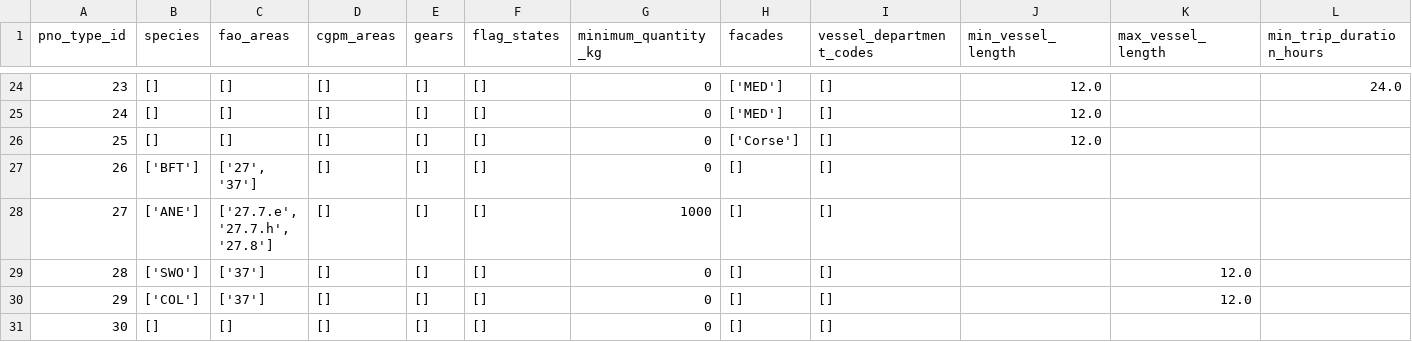
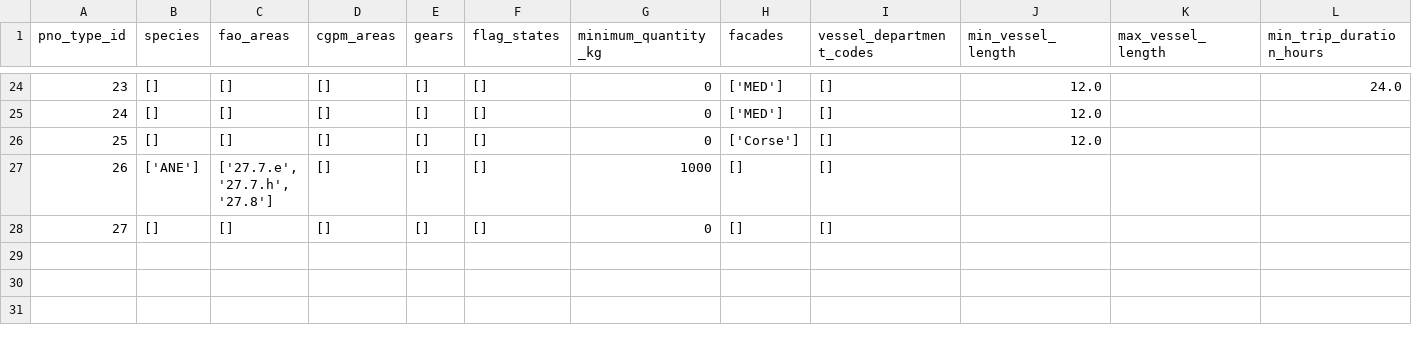
Before and after one commit to MTES-MCT/monitorfish, a CSV file: pipeline/src/data/pno_type_rules.csv, drawn as a sheet; only a part is shown, gaps mark what is left out; removed rows and columns are numbered as before the commit, all else as after; rows hold the shown columns only; the diff names each change by its address in the sheet, - before the commit and + after, or states it on an @@ line.

Commit message:
Remove duplicate pno types

```diff
--- a/pipeline/src/data/pno_type_rules.csv
+++ b/pipeline/src/data/pno_type_rules.csv
-row 27: 26 | ['BFT'] | ['27', '37'] | [] | [] | [] | 0 | [] | []
@@ column A (pno_type_id) renumbered from row 27 down @@
-row 29: 28 | ['SWO'] | ['37'] | [] | [] | [] | 0 | [] | [] |  | 12.0
-row 30: 29 | ['COL'] | ['37'] | [] | [] | [] | 0 | [] | [] |  | 12.0
```
Also changed, not shown: pipeline/src/data/pno_types.csv, 1 other file.
